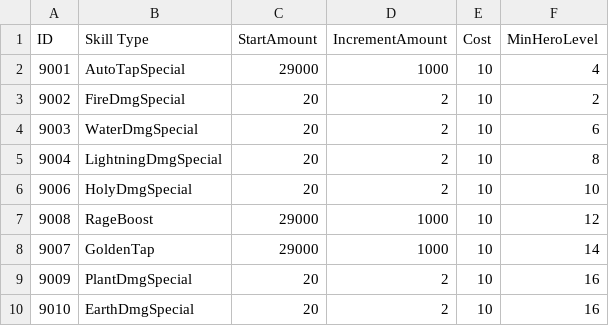
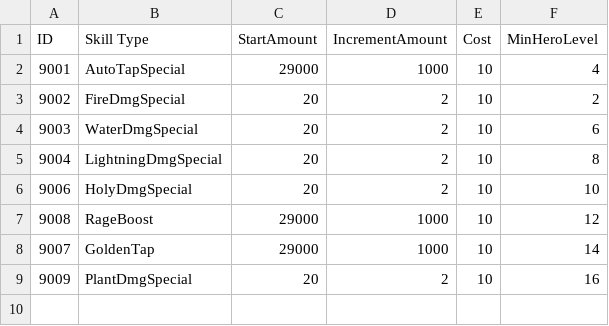
Before and after one commit to htaskin21/Idle-RunnerRPG, a CSV file: Assets/Resources/Data/SpecialAttackData.csv, drawn as a sheet.

```diff
--- a/Assets/Resources/Data/SpecialAttackData.csv
+++ b/Assets/Resources/Data/SpecialAttackData.csv
@@ -9,2 +9 @@ ID,Skill Type,StartAmount,IncrementAmount,Cost,MinHeroLevel
 9009,PlantDmgSpecial,20,2,10,16
-9010,EarthDmgSpecial,20,2,10,16
```
Also changed, not shown: 59 other files.
